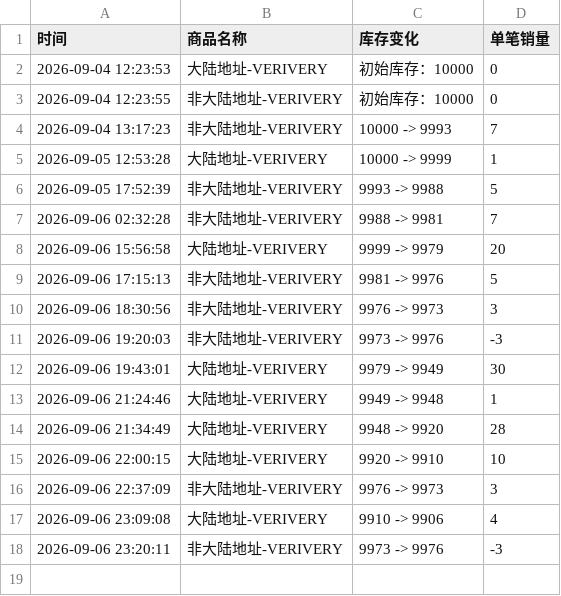
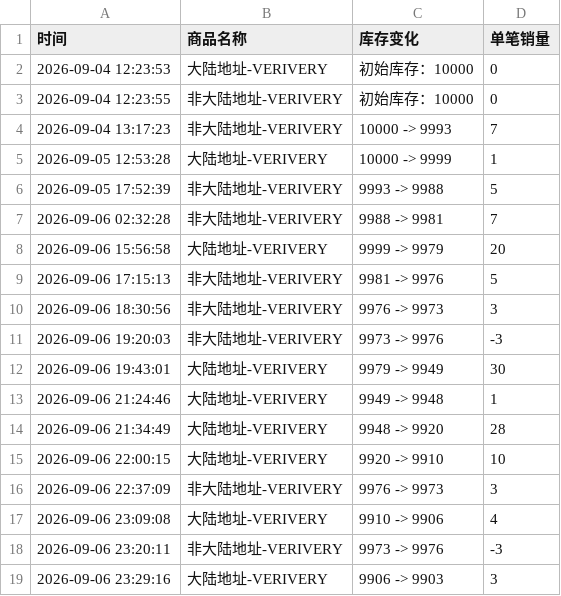
Before and after one commit to Juineii/verivery_imini0906, a CSV file: VERIVERY.csv, drawn as a sheet; the diff names each change by its address in the sheet, - before the commit and + after, or states it on an @@ line.

Commit message:
自动更新数据 2026-09-06 23:29:36

```diff
--- a/VERIVERY.csv
+++ b/VERIVERY.csv
+row 19: 2026-09-06 23:29:16 | 大陆地址-VERIVERY | 9906 -> 9903 | 3
```
